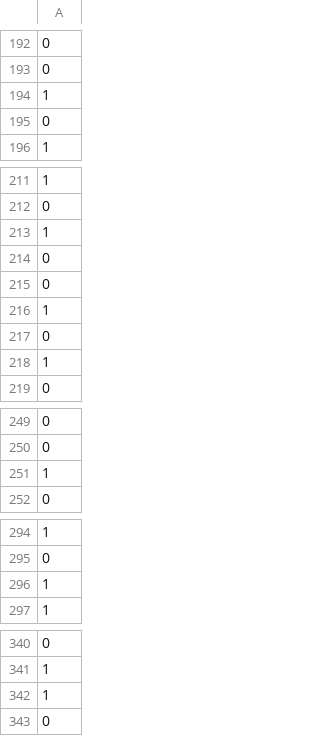
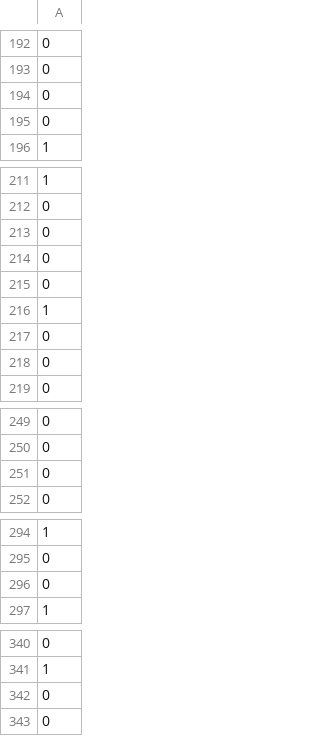
Before and after one commit to tuananh131001/Machine-Learning-Assigment1, a CSV file: rfSubmission.csv, drawn as a sheet; only a part is shown, gaps mark what is left out; removed rows and columns are numbered as before the commit, all else as after; the diff covers the shown part only; the diff names each change by its address in the sheet, - before the commit and + after, or states it on an @@ line.

```diff
--- a/rfSubmission.csv
+++ b/rfSubmission.csv
-row 194: 1
+row 194: 0
-row 213: 1
+row 213: 0
-row 218: 1
+row 218: 0
-row 251: 1
+row 251: 0
-row 296: 1
+row 296: 0
-row 342: 1
+row 342: 0
```
Also changed, not shown: 4 added rows, 4 removed rows and 9 moved rows elsewhere in this file, dtSubmission.csv, 1 other file.
